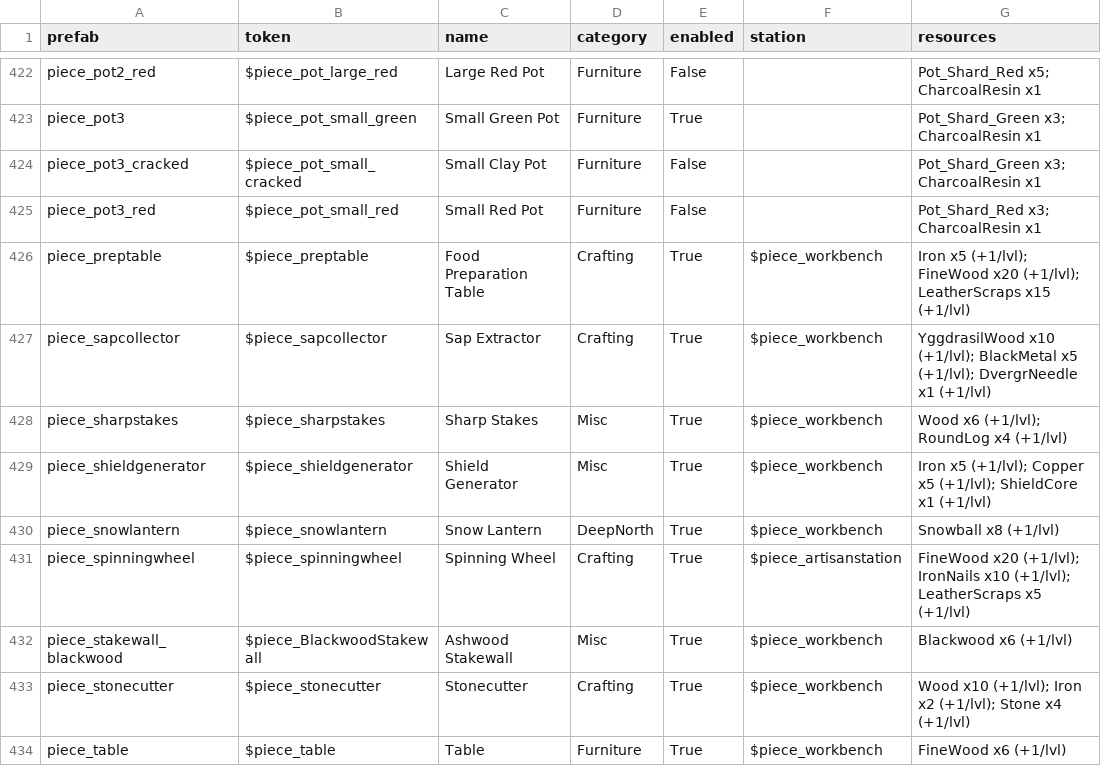
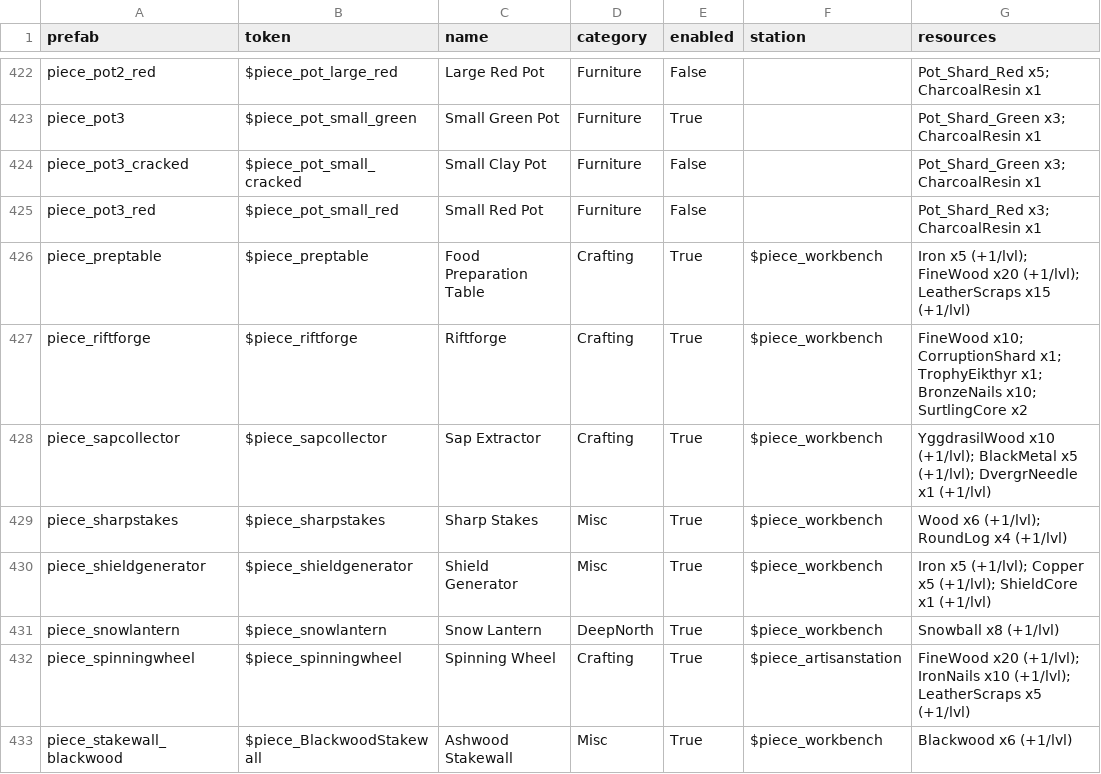
Before and after one commit to krogon-games/JotunnModStub, a CSV file: data/game-dump-1.0.20/pieces.csv, drawn as a sheet; only a part is shown, gaps mark what is left out; the shorter side is filled out with more unchanged rows; the diff names each change by its address in the sheet, - before the commit and + after, or states it on an @@ line.

```diff
--- a/data/game-dump-1.0.20/pieces.csv
+++ b/data/game-dump-1.0.20/pieces.csv
+row 427: piece_riftforge | $piece_riftforge | Riftforge | Crafting | True | $piece_workbench | FineWood x10; CorruptionShard x1; TrophyEikthyr x1; BronzeNails x10; SurtlingCore x2
```
Also changed, not shown: 19 other files.
